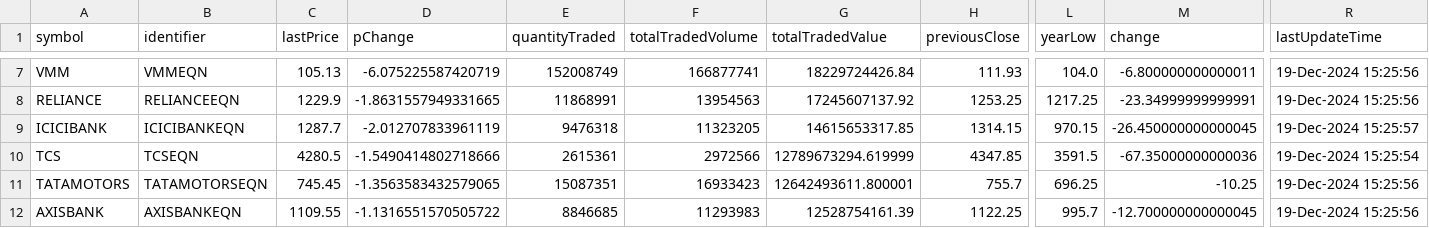
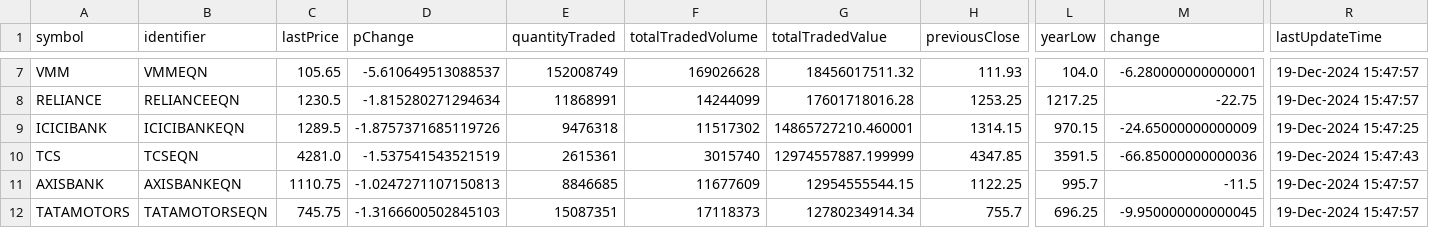
Before and after one commit to tsrajpurohit/AdvDec, a CSV file: Most_Active.csv, drawn as a sheet; only a part is shown, gaps mark what is left out; removed rows and columns are numbered as before the commit, all else as after; rows hold the shown columns only; the diff covers the shown part only; the diff names each change by its address in the sheet, - before the commit and + after, or states it on an @@ line.

```diff
--- a/Most_Active.csv
+++ b/Most_Active.csv
-C7 (lastPrice): 105.13
+C7 (lastPrice): 105.65
-D7 (pChange): -6.075225587420719
+D7 (pChange): -5.610649513088537
-F7 (totalTradedVolume): 166877741
+F7 (totalTradedVolume): 169026628
-G7 (totalTradedValue): 18229724426.84
+G7 (totalTradedValue): 18456017511.32
-M7 (change): -6.800000000000011
+M7 (change): -6.280000000000001
-R7:R8 (lastUpdateTime): 19-Dec-2024 15:25:56
+R7:R8 (lastUpdateTime): 19-Dec-2024 15:47:57
-C8 (lastPrice): 1229.9
+C8 (lastPrice): 1230.5
-D8 (pChange): -1.8631557949331665
+D8 (pChange): -1.815280271294634
-F8 (totalTradedVolume): 13954563
+F8 (totalTradedVolume): 14244099
-G8 (totalTradedValue): 17245607137.92
+G8 (totalTradedValue): 17601718016.28
-M8 (change): -23.34999999999991
+M8 (change): -22.75
-C9 (lastPrice): 1287.7
+C9 (lastPrice): 1289.5
-D9 (pChange): -2.012707833961119
+D9 (pChange): -1.8757371685119726
-F9 (totalTradedVolume): 11323205
+F9 (totalTradedVolume): 11517302
-G9 (totalTradedValue): 14615653317.85
+G9 (totalTradedValue): 14865727210.460001
-M9 (change): -26.450000000000045
+M9 (change): -24.65000000000009
-R9 (lastUpdateTime): 19-Dec-2024 15:25:57
+R9 (lastUpdateTime): 19-Dec-2024 15:47:25
-C10 (lastPrice): 4280.5
+C10 (lastPrice): 4281.0
-D10 (pChange): -1.5490414802718666
+D10 (pChange): -1.537541543521519
-F10 (totalTradedVolume): 2972566
+F10 (totalTradedVolume): 3015740
-G10 (totalTradedValue): 12789673294.619999
+G10 (totalTradedValue): 12974557887.199999
-M10 (change): -67.35000000000036
+M10 (change): -66.85000000000036
-R10 (lastUpdateTime): 19-Dec-2024 15:25:54
+R10 (lastUpdateTime): 19-Dec-2024 15:47:43
-row 11: TATAMOTORS | TATAMOTORSEQN | 745.45 | -1.3563583432579065 | 15087351 | 16933423 | 12642493611.800001 | 755.7 | 696.25 | -10.25 | 19-Dec-2024 15:25:56
-C11 (lastPrice): 1109.55
+C11 (lastPrice): 1110.75
-D11 (pChange): -1.1316551570505722
+D11 (pChange): -1.0247271107150813
-F11 (totalTradedVolume): 11293983
+F11 (totalTradedVolume): 11677609
-G11 (totalTradedValue): 12528754161.39
+G11 (totalTradedValue): 12954555544.15
-M11 (change): -12.700000000000045
+M11 (change): -11.5
-R11 (lastUpdateTime): 19-Dec-2024 15:25:56
+R11 (lastUpdateTime): 19-Dec-2024 15:47:57
+row 12: TATAMOTORS | TATAMOTORSEQN | 745.75 | -1.3166600502845103 | 15087351 | 17118373 | 12780234914.34 | 755.7 | 696.25 | -9.950000000000045 | 19-Dec-2024 15:47:57
```
Also changed, not shown: 1 added row, 1 removed row and 78 edited cells elsewhere in this file, advances_declines.csv.
